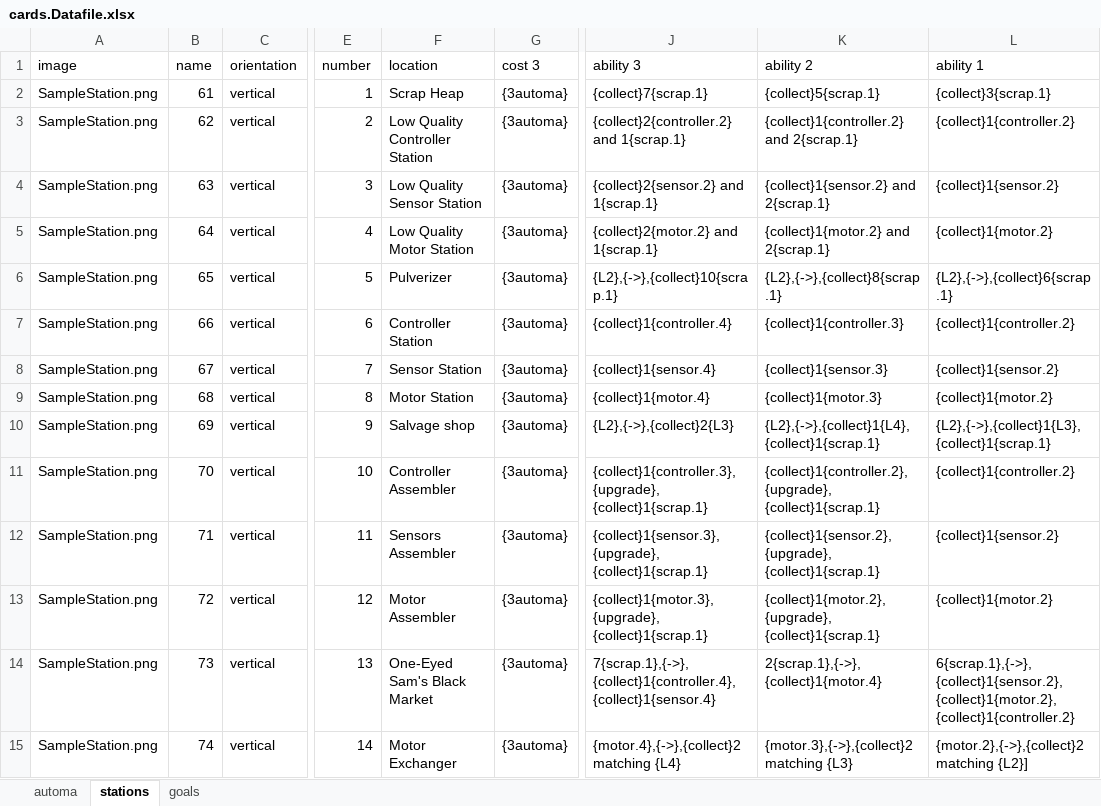
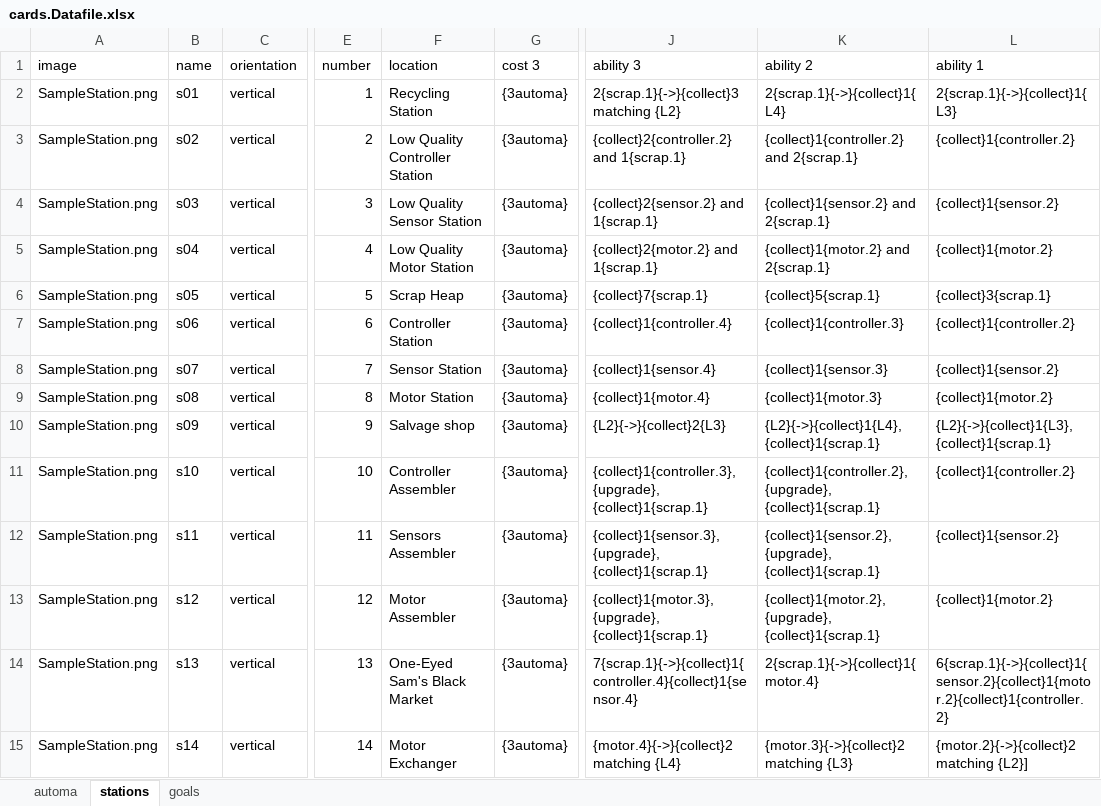
Before and after one commit to PretentiousGames/CardGenerator, an Excel workbook: CardFormatter/Data/Automatown/cards.Datafile.xlsx, sheet stations, drawn as a sheet; only a part is shown, gaps mark what is left out; values as stored, in another font and other column widths than the file's, no borders; table styles not drawn; the diff covers the shown part only; the diff names each change by its address in the sheet, - before the commit and + after, or states it on an @@ line.

```diff
--- a/CardFormatter/Data/Automatown/cards.Datafile.xlsx (sheet stations)
+++ b/CardFormatter/Data/Automatown/cards.Datafile.xlsx (sheet stations)
-B2 (name): 61
+B2 (name): s01
-F2 (location): Scrap Heap
+F2 (location): Recycling Station
-J2 (ability 3): {collect}7{scrap.1}
+J2 (ability 3): 2{scrap.1}{->}{collect}3 matching {L2}
-K2 (ability 2): {collect}5{scrap.1}
+K2 (ability 2): 2{scrap.1}{->}{collect}1{L4}
-L2 (ability 1): {collect}3{scrap.1}
+L2 (ability 1): 2{scrap.1}{->}{collect}1{L3}
-B3 (name): 62
+B3 (name): s02
-B4 (name): 63
+B4 (name): s03
-B5 (name): 64
+B5 (name): s04
-B6 (name): 65
+B6 (name): s05
-F6 (location): Pulverizer
+F6 (location): Scrap Heap
-J6 (ability 3): {L2},{->},{collect}10{scrap.1}
+J6 (ability 3): {collect}7{scrap.1}
-K6 (ability 2): {L2},{->},{collect}8{scrap.1}
+K6 (ability 2): {collect}5{scrap.1}
-L6 (ability 1): {L2},{->},{collect}6{scrap.1}
+L6 (ability 1): {collect}3{scrap.1}
-B7 (name): 66
+B7 (name): s06
-B8 (name): 67
+B8 (name): s07
-B9 (name): 68
+B9 (name): s08
-B10 (name): 69
+B10 (name): s09
-J10 (ability 3): {L2},{->},{collect}2{L3}
+J10 (ability 3): {L2}{->}{collect}2{L3}
-K10 (ability 2): {L2},{->},{collect}1{L4}, {collect}1{scrap.1}
+K10 (ability 2): {L2}{->}{collect}1{L4}, {collect}1{scrap.1}
-L10 (ability 1): {L2},{->},{collect}1{L3}, {collect}1{scrap.1}
+L10 (ability 1): {L2}{->}{collect}1{L3}, {collect}1{scrap.1}
-B11 (name): 70
+B11 (name): s10
-B12 (name): 71
+B12 (name): s11
-B13 (name): 72
+B13 (name): s12
-B14 (name): 73
+B14 (name): s13
-J14 (ability 3): 7{scrap.1},{->},{collect}1{controller.4},{collect}1{sensor.4}
+J14 (ability 3): 7{scrap.1}{->}{collect}1{controller.4}{collect}1{sensor.4}
-K14 (ability 2): 2{scrap.1},{->},{collect}1{motor.4}
+K14 (ability 2): 2{scrap.1}{->}{collect}1{motor.4}
-L14 (ability 1): 6{scrap.1},{->},{collect}1{sensor.2},{collect}1{motor.2},{collect}1{controller.2}
+L14 (ability 1): 6{scrap.1}{->}{collect}1{sensor.2}{collect}1{motor.2}{collect}1{controller.2}
-B15 (name): 74
+B15 (name): s14
-J15 (ability 3): {motor.4},{->},{collect}2 matching {L4}
+J15 (ability 3): {motor.4}{->}{collect}2 matching {L4}
-K15 (ability 2): {motor.3},{->},{collect}2 matching {L3}
+K15 (ability 2): {motor.3}{->}{collect}2 matching {L3}
-L15 (ability 1): {motor.2},{->},{collect}2 matching {L2}]
+L15 (ability 1): {motor.2}{->}{collect}2 matching {L2}]
```
Also changed, not shown: 21 edited cells elsewhere in this sheet, sheet automa, sheet goals, formulas that keep their value.
